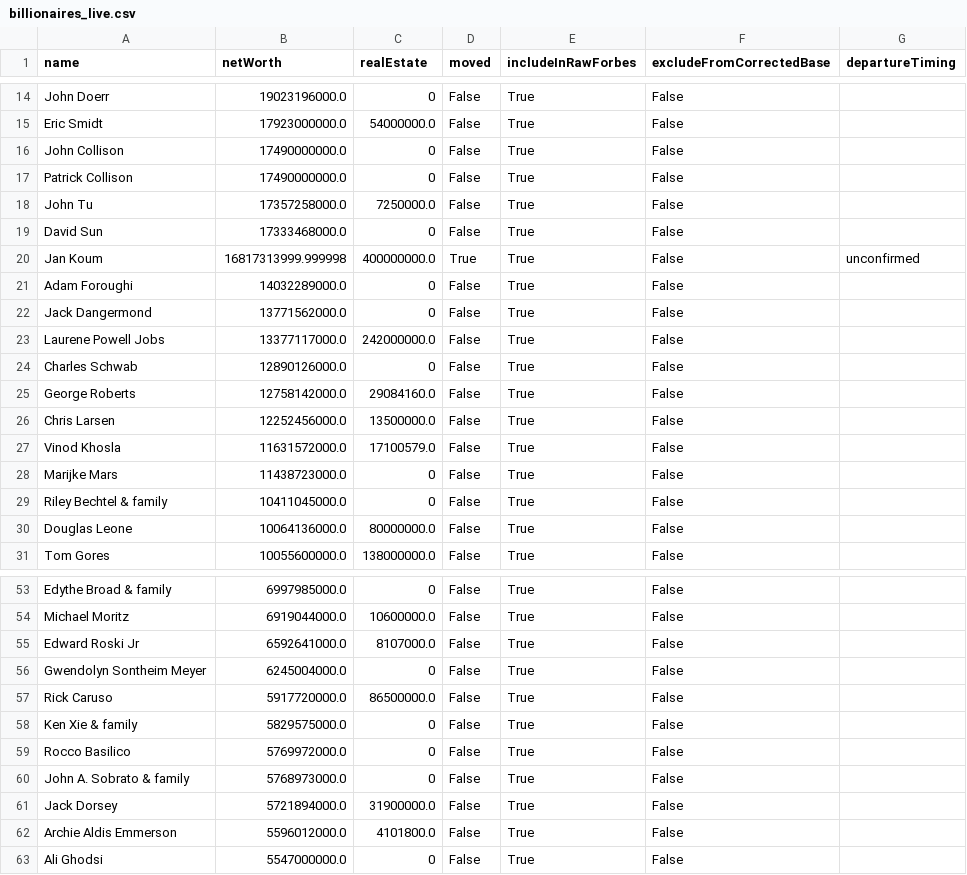
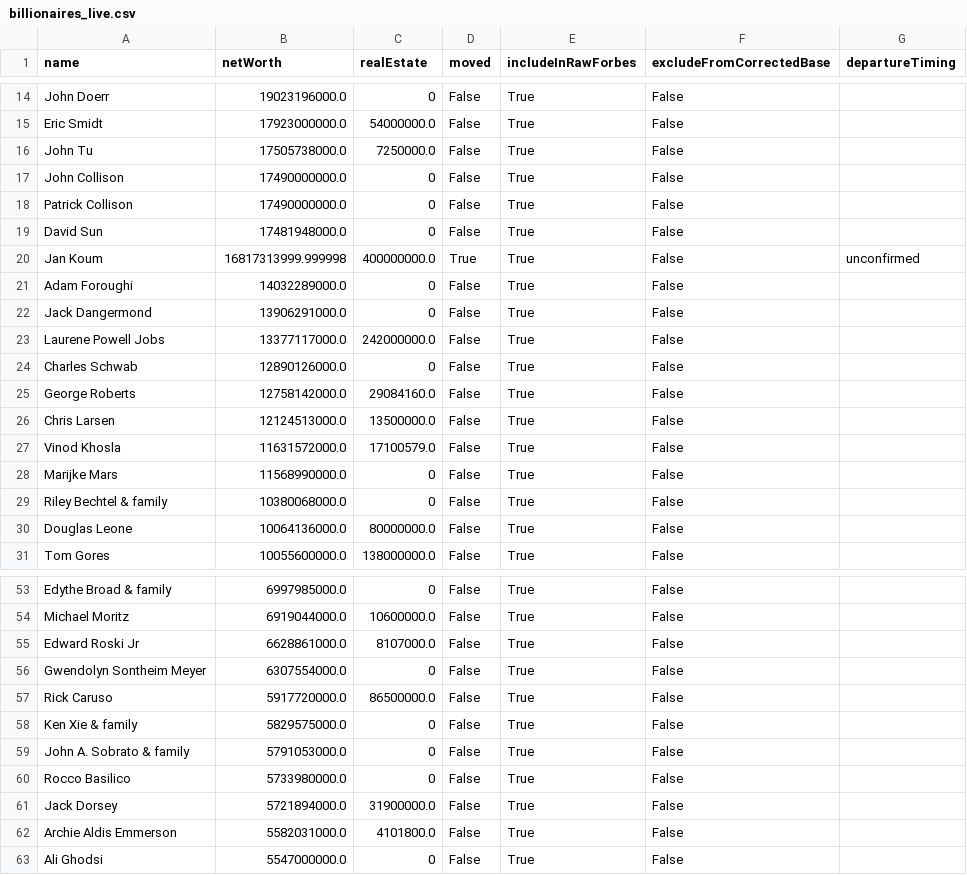
Before and after one commit to PolicyEngine/california-wealth-tax, a CSV file: data/billionaires_live.csv, drawn as a sheet; only a part is shown, gaps mark what is left out; the diff covers the shown part only.

```diff
--- a/data/billionaires_live.csv
+++ b/data/billionaires_live.csv
@@ -15,9 +15,9 @@ John Doerr,19023196000.0,0,False,True,False,
 Eric Smidt,17923000000.0,54000000.0,False,True,False,
+John Tu,17505738000.0,7250000.0,False,True,False,
 John Collison,17490000000.0,0,False,True,False,
 Patrick Collison,17490000000.0,0,False,True,False,
-John Tu,17357258000.0,7250000.0,False,True,False,
-David Sun,17333468000.0,0,False,True,False,
+David Sun,17481948000.0,0,False,True,False,
 Jan Koum,16817313999.999998,400000000.0,True,True,False,unconfirmed
 Adam Foroughi,14032289000.0,0,False,True,False,
-Jack Dangermond,13771562000.0,0,False,True,False,
+Jack Dangermond,13906291000.0,0,False,True,False,
 Laurene Powell Jobs,13377117000.0,242000000.0,False,True,False,
@@ -25,6 +25,6 @@ Charles Schwab,12890126000.0,0,False,True,False,
 George Roberts,12758142000.0,29084160.0,False,True,False,
-Chris Larsen,12252456000.0,13500000.0,False,True,False,
+Chris Larsen,12124513000.0,13500000.0,False,True,False,
 Vinod Khosla,11631572000.0,17100579.0,False,True,False,
-Marijke Mars,11438723000.0,0,False,True,False,
-Riley Bechtel & family,10411045000.0,0,False,True,False,
+Marijke Mars,11568990000.0,0,False,True,False,
+Riley Bechtel & family,10380068000.0,0,False,True,False,
 Douglas Leone,10064136000.0,80000000.0,False,True,False,
@@ -54,10 +54,10 @@ Edythe Broad & family,6997985000.0,0,False,True,False,
 Michael Moritz,6919044000.0,10600000.0,False,True,False,
-Edward Roski Jr,6592641000.0,8107000.0,False,True,False,
-Gwendolyn Sontheim Meyer,6245004000.0,0,False,True,False,
+Edward Roski Jr,6628861000.0,8107000.0,False,True,False,
+Gwendolyn Sontheim Meyer,6307554000.0,0,False,True,False,
 Rick Caruso,5917720000.0,86500000.0,False,True,False,
 Ken Xie & family,5829575000.0,0,False,True,False,
-Rocco Basilico,5769972000.0,0,False,True,False,
-John A. Sobrato & family,5768973000.0,0,False,True,False,
+John A. Sobrato & family,5791053000.0,0,False,True,False,
+Rocco Basilico,5733980000.0,0,False,True,False,
 Jack Dorsey,5721894000.0,31900000.0,False,True,False,
-Archie Aldis Emmerson,5596012000.0,4101800.0,False,True,False,
+Archie Aldis Emmerson,5582031000.0,4101800.0,False,True,False,
 Ali Ghodsi,5547000000.0,0,False,True,False,
```
Also changed, not shown: 1 added row, 1 removed row and 8 edited cells elsewhere in this file, 3 other files.
